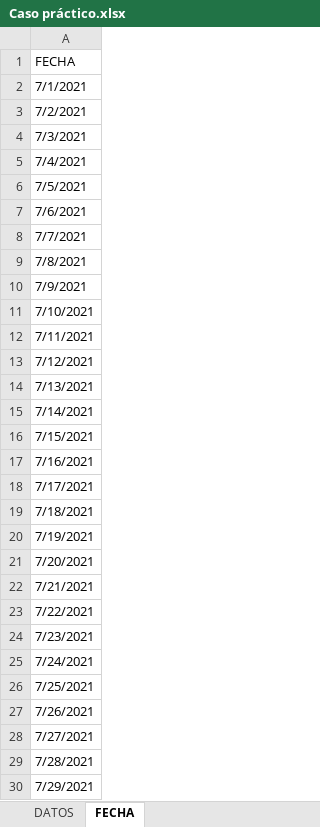
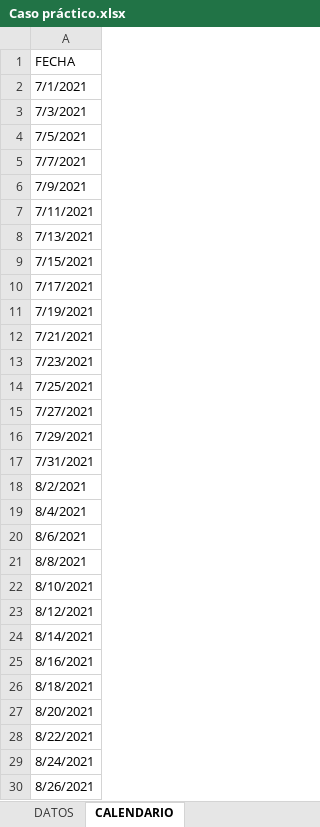
Before and after one commit to jrperez175/EscuelaDeAnalistas, an Excel workbook: ExcelAvanzado-Esumer/Caso práctico.xlsx, sheet CALENDARIO, drawn as a sheet; only a part is shown; the shorter side is filled out with more unchanged rows; values as stored, in another font and other column widths than the file's, no cell formats; removed rows and columns are numbered as before the commit, all else as after; the diff covers the shown part only; the diff names each change by its address in the sheet, - before the commit and + after, or states it on an @@ line.

```diff
--- a/ExcelAvanzado-Esumer/Caso práctico.xlsx (sheet CALENDARIO)
+++ b/ExcelAvanzado-Esumer/Caso práctico.xlsx (sheet CALENDARIO)
-sheet tab: FECHA
+sheet tab: CALENDARIO
-row 3: 7/2/2021
-row 5: 7/4/2021
-row 7: 7/6/2021
-row 9: 7/8/2021
-row 11: 7/10/2021
-row 13: 7/12/2021
-row 15: 7/14/2021
-row 17: 7/16/2021
-row 19: 7/18/2021
-row 21: 7/20/2021
-row 23: 7/22/2021
-row 25: 7/24/2021
-row 27: 7/26/2021
-row 29: 7/28/2021
```
Also changed, not shown: 83 added rows, 31 removed rows and 1 edited cell elsewhere in this sheet, cell formats, 7 other files.
